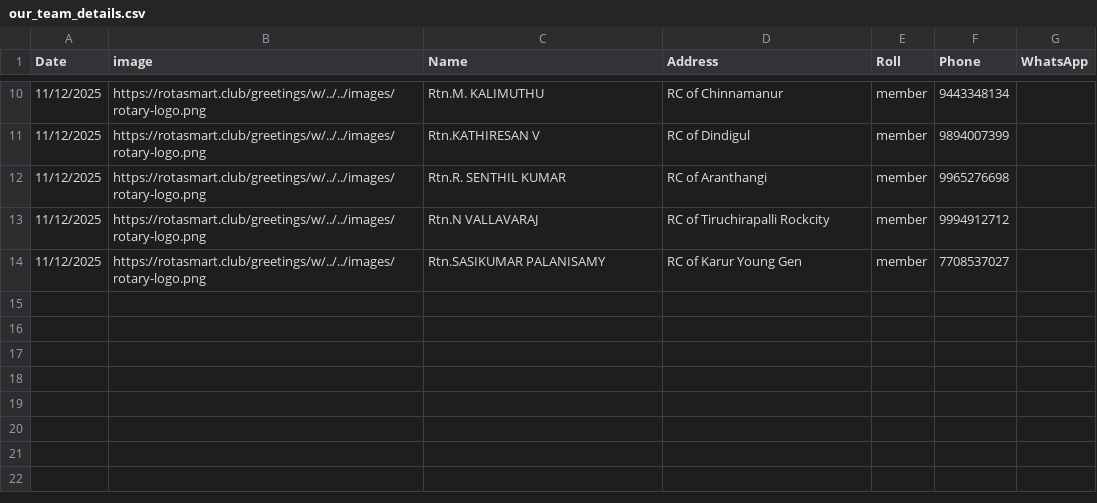
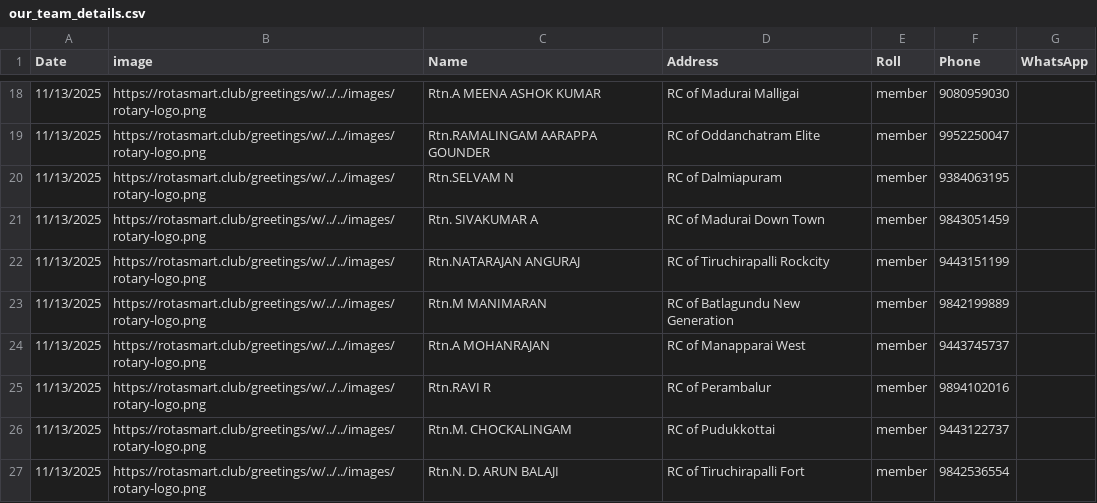
Before and after one commit to amuthap/wedding_automation, a CSV file: our_team_details.csv, drawn as a sheet; only a part is shown, gaps mark what is left out; the diff covers the shown part only.

```diff
--- a/our_team_details.csv
+++ b/our_team_details.csv
@@ -10,5 +18,10 @@ Date,image,Name,Address,Roll,Phone,WhatsApp
-11/12/2025,https://rotasmart.club/greetings/w/../../images/rotary-logo.png,Rtn.M. KALIMUTHU,RC of Chinnamanur,member,9443348134,
-11/12/2025,https://rotasmart.club/greetings/w/../../images/rotary-logo.png,Rtn.KATHIRESAN V,RC of Dindigul,member,9894007399,
-11/12/2025,https://rotasmart.club/greetings/w/../../images/rotary-logo.png,Rtn.R. SENTHIL KUMAR,RC of Aranthangi,member,9965276698,
-11/12/2025,https://rotasmart.club/greetings/w/../../images/rotary-logo.png,Rtn.N VALLAVARAJ,RC of Tiruchirapalli Rockcity,member,9994912712,
-11/12/2025,https://rotasmart.club/greetings/w/../../images/rotary-logo.png,Rtn.SASIKUMAR PALANISAMY,RC of Karur Young Gen,member,7708537027,
+11/13/2025,https://rotasmart.club/greetings/w/../../images/rotary-logo.png,Rtn.A MEENA ASHOK KUMAR,RC of Madurai Malligai,member,9080959030,
+11/13/2025,https://rotasmart.club/greetings/w/../../images/rotary-logo.png,Rtn.RAMALINGAM AARAPPA GOUNDER,RC of Oddanchatram Elite,member,9952250047,
+11/13/2025,https://rotasmart.club/greetings/w/../../images/rotary-logo.png,Rtn.SELVAM N,RC of Dalmiapuram,member,9384063195,
+11/13/2025,https://rotasmart.club/greetings/w/../../images/rotary-logo.png,Rtn. SIVAKUMAR A,RC of Madurai Down Town,member,9843051459,
+11/13/2025,https://rotasmart.club/greetings/w/../../images/rotary-logo.png,Rtn.NATARAJAN ANGURAJ,RC of Tiruchirapalli Rockcity,member,9443151199,
+11/13/2025,https://rotasmart.club/greetings/w/../../images/rotary-logo.png,Rtn.M MANIMARAN,RC of Batlagundu New Generation,member,9842199889,
+11/13/2025,https://rotasmart.club/greetings/w/../../images/rotary-logo.png,Rtn.A MOHANRAJAN,RC of Manapparai West,member,9443745737,
+11/13/2025,https://rotasmart.club/greetings/w/../../images/rotary-logo.png,Rtn.RAVI R,RC of Perambalur,member,9894102016,
+11/13/2025,https://rotasmart.club/greetings/w/../../images/rotary-logo.png,Rtn.M. CHOCKALINGAM,RC of Pudukkottai,member,9443122737,
+11/13/2025,https://rotasmart.club/greetings/w/../../images/rotary-logo.png,Rtn.N. D. ARUN BALAJI,RC of Tiruchirapalli Fort,member,9842536554,
```
Also changed, not shown: 12 added rows, 4 removed rows and 16 edited cells elsewhere in this file, 59 other files.
